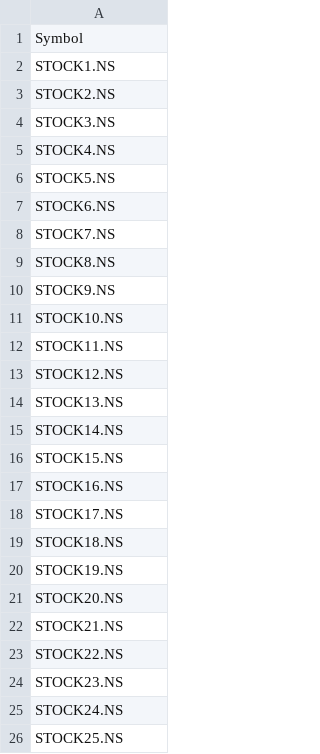
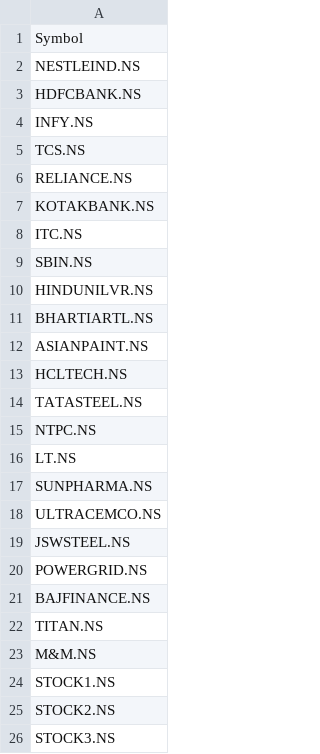
Before and after one commit to candlescanindia/candlescanindia, a CSV file: data/nse_stock_list.csv, drawn as a sheet; only a part is shown; the shorter side is filled out with more unchanged rows; the diff names each change by its address in the sheet, - before the commit and + after, or states it on an @@ line.

Commit message:
Update nse_stock_list.csv

```diff
--- a/data/nse_stock_list.csv
+++ b/data/nse_stock_list.csv
+row 2: NESTLEIND.NS
+row 3: HDFCBANK.NS
+row 4: INFY.NS
+row 5: TCS.NS
+row 6: RELIANCE.NS
+row 7: KOTAKBANK.NS
+row 8: ITC.NS
+row 9: SBIN.NS
+row 10: HINDUNILVR.NS
+row 11: BHARTIARTL.NS
+row 12: ASIANPAINT.NS
+row 13: HCLTECH.NS
+row 14: TATASTEEL.NS
+row 15: NTPC.NS
+row 16: LT.NS
+row 17: SUNPHARMA.NS
+row 18: ULTRACEMCO.NS
+row 19: JSWSTEEL.NS
+row 20: POWERGRID.NS
+row 21: BAJFINANCE.NS
+row 22: TITAN.NS
+row 23: M&M.NS
```
